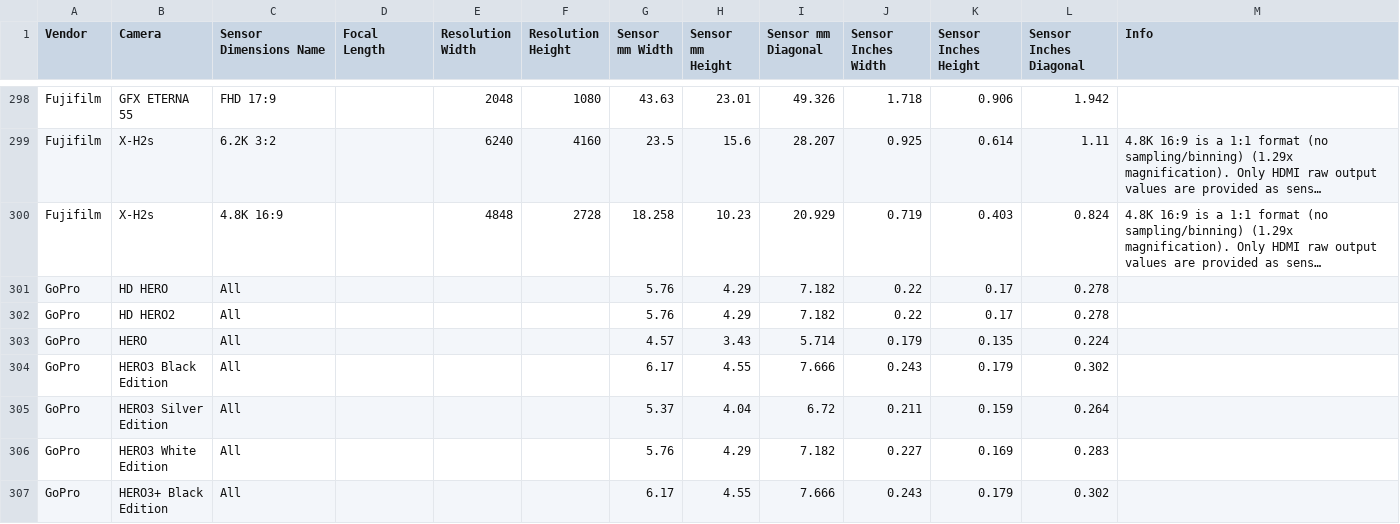
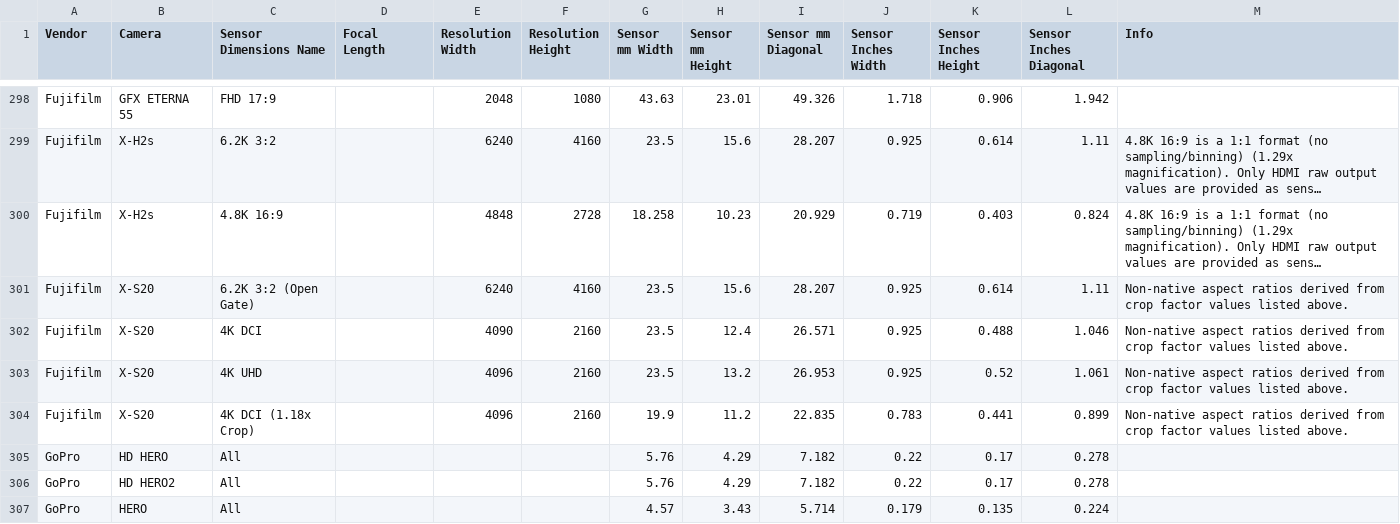
Before and after one commit to EmberLightVFX/Camera-Sensor-Database, a CSV file: data/sensors.csv, drawn as a sheet; only a part is shown, gaps mark what is left out; the shorter side is filled out with more unchanged rows; long unchanged cells end in …; the diff names each change by its address in the sheet, - before the commit and + after, or states it on an @@ line.

```diff
--- a/data/sensors.csv
+++ b/data/sensors.csv
+row 301: Fujifilm | X-S20 | 6.2K 3:2 (Open Gate) |  | 6240 | 4160 | 23.5 | 15.6 | 28.207 | 0.925 | 0.614 | 1.11 | Non-native aspect ratios derived from crop factor values listed above.
+row 302: Fujifilm | X-S20 | 4K DCI |  | 4090 | 2160 | 23.5 | 12.4 | 26.571 | 0.925 | 0.488 | 1.046 | Non-native aspect ratios derived from crop factor values listed above.
+row 303: Fujifilm | X-S20 | 4K UHD |  | 4096 | 2160 | 23.5 | 13.2 | 26.953 | 0.925 | 0.52 | 1.061 | Non-native aspect ratios derived from crop factor values listed above.
+row 304: Fujifilm | X-S20 | 4K DCI (1.18x Crop) |  | 4096 | 2160 | 19.9 | 11.2 | 22.835 | 0.783 | 0.441 | 0.899 | Non-native aspect ratios derived from crop factor values listed above.
```
Also changed, not shown: 4 other files.
